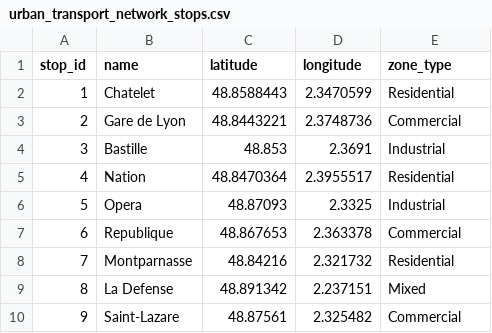
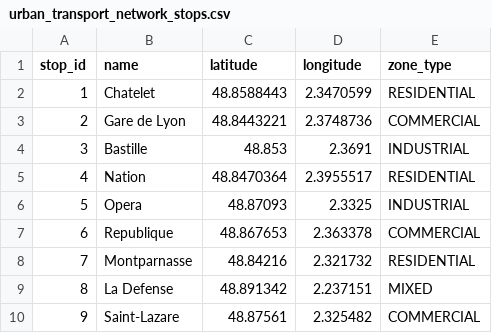
Before and after one commit to 2023312146/Project-2---Urban-Transportation-Network-Analysis, a CSV file: project/data/urban_transport_network_stops.csv, drawn as a sheet.

```diff
--- a/project/data/urban_transport_network_stops.csv
+++ b/project/data/urban_transport_network_stops.csv
@@ -1,10 +1,10 @@
 stop_id,name,latitude,longitude,zone_type
-1,Chatelet,48.8588443,2.3470599,Residential
-2,Gare de Lyon,48.8443221,2.3748736,Commercial
-3,Bastille,48.853,2.3691,Industrial
-4,Nation,48.8470364,2.3955517,Residential
-5,Opera,48.87093,2.3325,Industrial
-6,Republique,48.867653,2.363378,Commercial
-7,Montparnasse,48.84216,2.321732,Residential
-8,La Defense,48.891342,2.237151,Mixed
-9,Saint-Lazare,48.87561,2.325482,Commercial
+1,Chatelet,48.8588443,2.3470599,RESIDENTIAL
+2,Gare de Lyon,48.8443221,2.3748736,COMMERCIAL
+3,Bastille,48.853,2.3691,INDUSTRIAL
+4,Nation,48.8470364,2.3955517,RESIDENTIAL
+5,Opera,48.87093,2.3325,INDUSTRIAL
+6,Republique,48.867653,2.363378,COMMERCIAL
+7,Montparnasse,48.84216,2.321732,RESIDENTIAL
+8,La Defense,48.891342,2.237151,MIXED
+9,Saint-Lazare,48.87561,2.325482,COMMERCIAL
```
Also changed, not shown: data/urban_transport_network_stops.csv, 24 other files.
